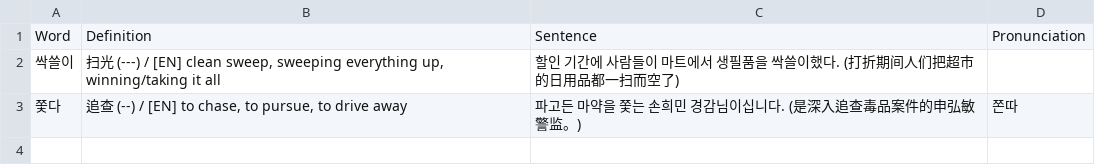
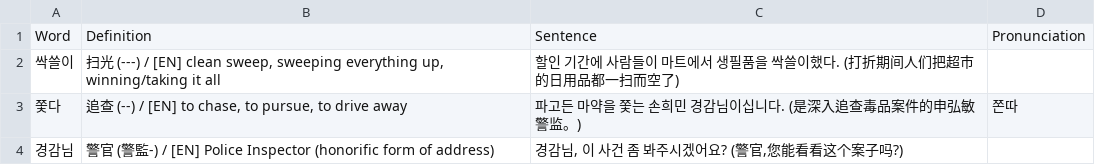
Before and after one commit to sinhong96/Korean-FlashCard-Web, a CSV file: vocablist_csv/20260722_01_LIST_Bot.csv, drawn as a sheet; the diff names each change by its address in the sheet, - before the commit and + after, or states it on an @@ line.

Commit message:
Bot: add 1 word(s)

```diff
--- a/vocablist_csv/20260722_01_LIST_Bot.csv
+++ b/vocablist_csv/20260722_01_LIST_Bot.csv
+row 4: 경감님 | 警官 (警監-) / [EN] Police Inspector (honorific form of address) | 경감님, 이 사건 좀 봐주시겠어요? (警官,您能看看这个案子吗?)
```
